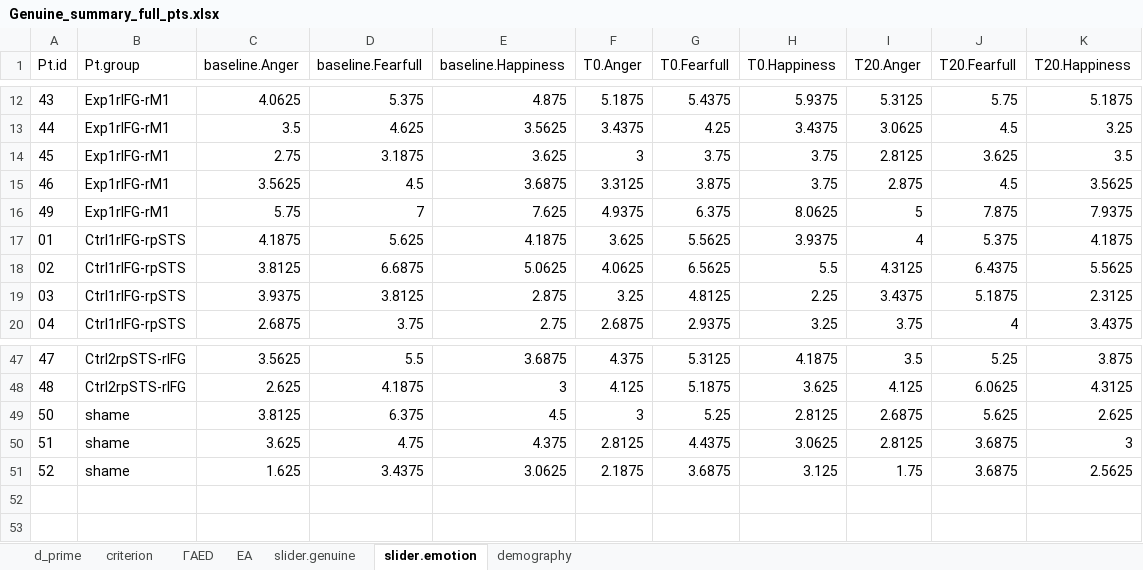
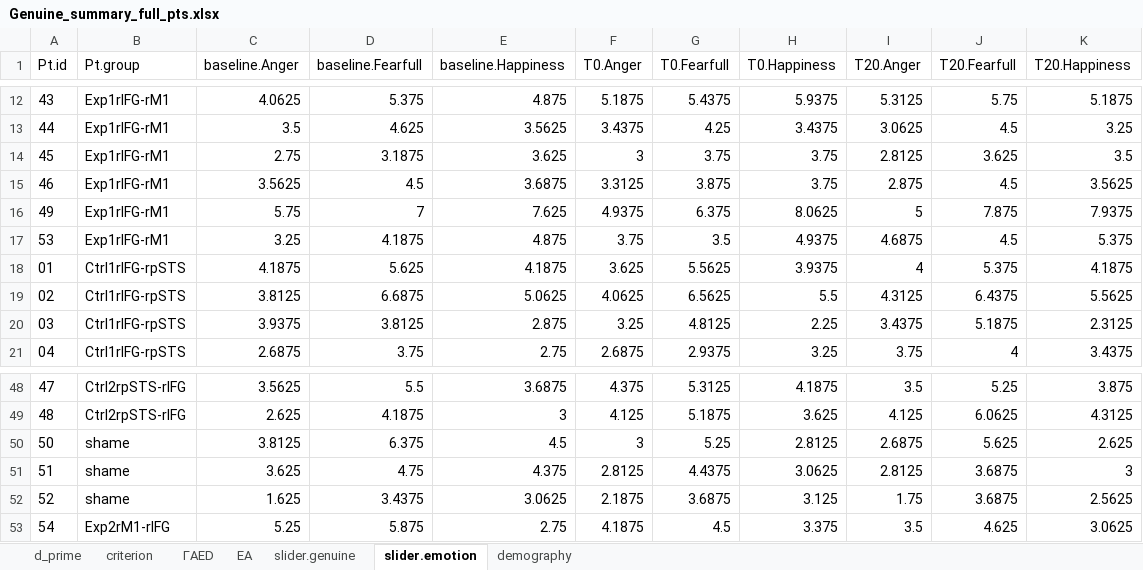
Before and after one commit to Merluin/Genuine, an Excel workbook: R/analysis/data/Genuine_summary_full_pts.xlsx, sheet slider.emotion, drawn as a sheet; only a part is shown, gaps mark what is left out; values as stored, in another font and other column widths than the file's, no borders; the diff names each change by its address in the sheet, - before the commit and + after, or states it on an @@ line.

```diff
--- a/R/analysis/data/Genuine_summary_full_pts.xlsx (sheet slider.emotion)
+++ b/R/analysis/data/Genuine_summary_full_pts.xlsx (sheet slider.emotion)
+row 17: 53 | Exp1rIFG-rM1 | 3.25 | 4.1875 | 4.875 | 3.75 | 3.5 | 4.9375 | 4.6875 | 4.5 | 5.375
+row 53: 54 | Exp2rM1-rIFG | 5.25 | 5.875 | 2.75 | 4.1875 | 4.5 | 3.375 | 3.5 | 4.625 | 3.0625
```
Also changed, not shown: sheet ΓAED, sheet slider.genuine, sheet criterion, sheet d_prime, sheet EA, sheet demography, R/Stimuli_validation/data/Validation_summary_full_pts.xlsx, 13 other files.
